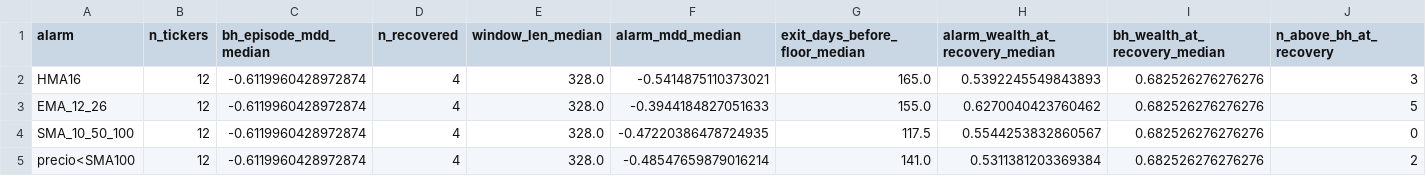
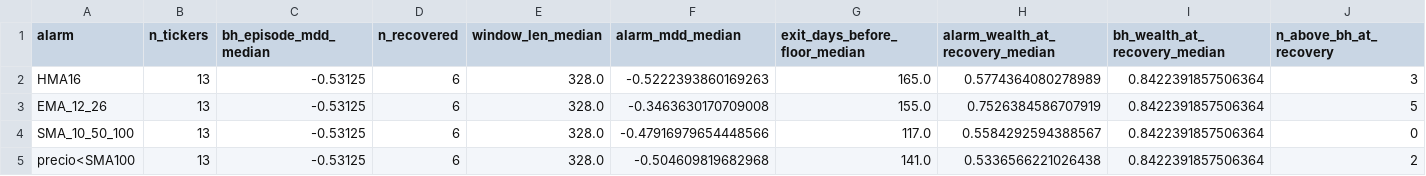
Before and after one commit to sebams81/analisis-tecnico-arg, a CSV file: data_public/backtests/regime_episode_MEP.csv, drawn as a sheet.

```diff
--- a/data_public/backtests/regime_episode_MEP.csv
+++ b/data_public/backtests/regime_episode_MEP.csv
@@ -1,5 +1,5 @@
 alarm,n_tickers,bh_episode_mdd_median,n_recovered,window_len_median,alarm_mdd_median,exit_days_before_floor_median,alarm_wealth_at_recovery_median,bh_wealth_at_recovery_median,n_above_bh_at_recovery
-HMA16,12,-0.6119960428972874,4,328.0,-0.5414875110373021,165.0,0.5392245549843893,0.682526276276276,3
-EMA_12_26,12,-0.6119960428972874,4,328.0,-0.3944184827051633,155.0,0.6270040423760462,0.682526276276276,5
-SMA_10_50_100,12,-0.6119960428972874,4,328.0,-0.47220386478724935,117.5,0.5544253832860567,0.682526276276276,0
-precio<SMA100,12,-0.6119960428972874,4,328.0,-0.48547659879016214,141.0,0.5311381203369384,0.682526276276276,2
+HMA16,13,-0.53125,6,328.0,-0.5222393860169263,165.0,0.5774364080278989,0.8422391857506364,3
+EMA_12_26,13,-0.53125,6,328.0,-0.3463630170709008,155.0,0.7526384586707919,0.8422391857506364,5
+SMA_10_50_100,13,-0.53125,6,328.0,-0.47916979654448566,117.0,0.5584292594388567,0.8422391857506364,0
+precio<SMA100,13,-0.53125,6,328.0,-0.504609819682968,141.0,0.5336566221026438,0.8422391857506364,2
```
Also changed, not shown: data_public/backtests/bh_alarm_LOCAL.csv, data_public/backtests/bh_alarm_MEP.csv, 22 other files.
